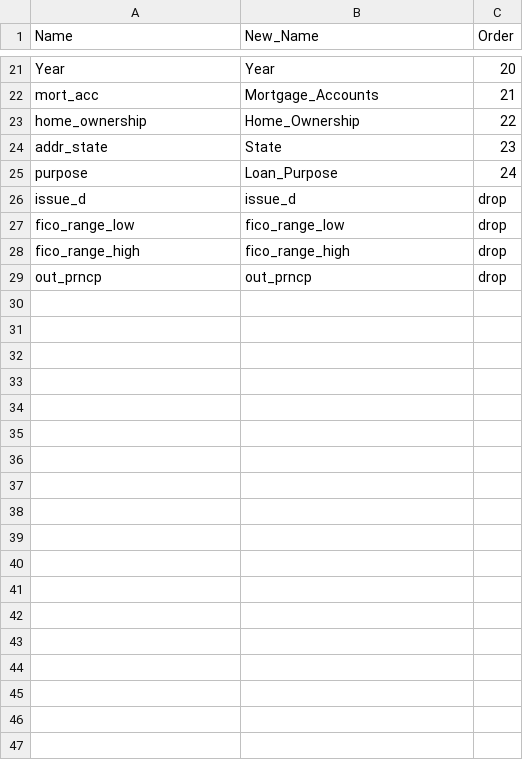
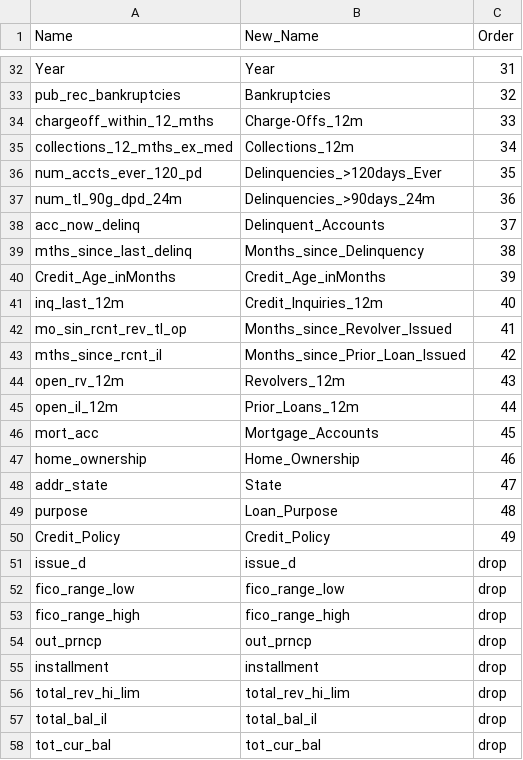
Before and after one commit to edwardweldon100/LendingClub-Capstone-Project, a CSV file: Name_Legend.csv, drawn as a sheet; only a part is shown, gaps mark what is left out; addresses are those after the commit; the diff covers the shown part only; the diff names each change by its address in the sheet, - before the commit and + after, or states it on an @@ line.

```diff
--- a/Name_Legend.csv
+++ b/Name_Legend.csv
-C32 (Order): 20
+C32 (Order): 31
+row 33: pub_rec_bankruptcies | Bankruptcies | 32
+row 34: chargeoff_within_12_mths | Charge-Offs_12m | 33
+row 35: collections_12_mths_ex_med | Collections_12m | 34
+row 36: num_accts_ever_120_pd | Delinquencies_>120days_Ever | 35
+row 37: num_tl_90g_dpd_24m | Delinquencies_>90days_24m | 36
+row 38: acc_now_delinq | Delinquent_Accounts | 37
+row 39: mths_since_last_delinq | Months_since_Delinquency | 38
+row 40: Credit_Age_inMonths | Credit_Age_inMonths | 39
+row 41: inq_last_12m | Credit_Inquiries_12m | 40
+row 42: mo_sin_rcnt_rev_tl_op | Months_since_Revolver_Issued | 41
+row 43: mths_since_rcnt_il | Months_since_Prior_Loan_Issued | 42
+row 44: open_rv_12m | Revolvers_12m | 43
+row 45: open_il_12m | Prior_Loans_12m | 44
-C46 (Order): 21
+C46 (Order): 45
-C47 (Order): 22
+C47 (Order): 46
-C48 (Order): 23
+C48 (Order): 47
-C49 (Order): 24
+C49 (Order): 48
+row 50: Credit_Policy | Credit_Policy | 49
+row 55: installment | installment | drop
+row 56: total_rev_hi_lim | total_rev_hi_lim | drop
+row 57: total_bal_il | total_bal_il | drop
+row 58: tot_cur_bal | tot_cur_bal | drop
```
Also changed, not shown: 18 added rows, 3 removed rows and 13 edited cells elsewhere in this file.
